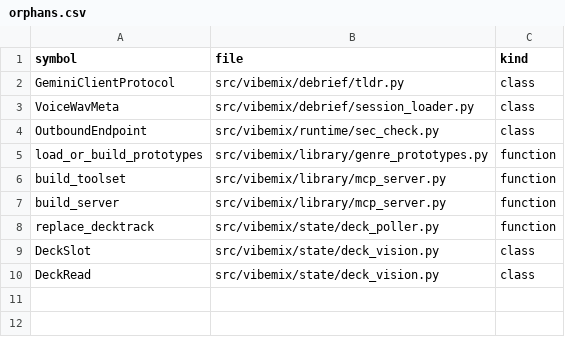
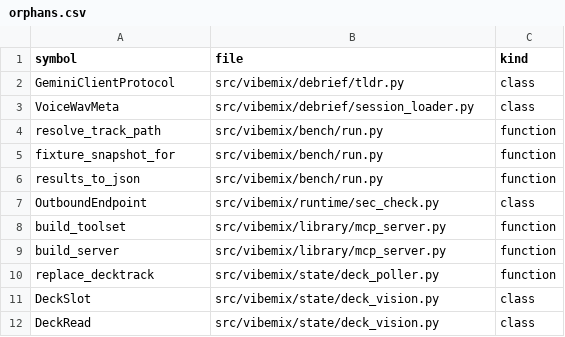
Before and after one commit to ozzaii/vibemix, a CSV file: .planning/codebase/orphans.csv, drawn as a sheet.

```diff
--- a/.planning/codebase/orphans.csv
+++ b/.planning/codebase/orphans.csv
@@ -3,4 +3,6 @@ GeminiClientProtocol,src/vibemix/debrief/tldr.py,class
 VoiceWavMeta,src/vibemix/debrief/session_loader.py,class
+resolve_track_path,src/vibemix/bench/run.py,function
+fixture_snapshot_for,src/vibemix/bench/run.py,function
+results_to_json,src/vibemix/bench/run.py,function
 OutboundEndpoint,src/vibemix/runtime/sec_check.py,class
-load_or_build_prototypes,src/vibemix/library/genre_prototypes.py,function
 build_toolset,src/vibemix/library/mcp_server.py,function
```
Also changed, not shown: 3 other files.
